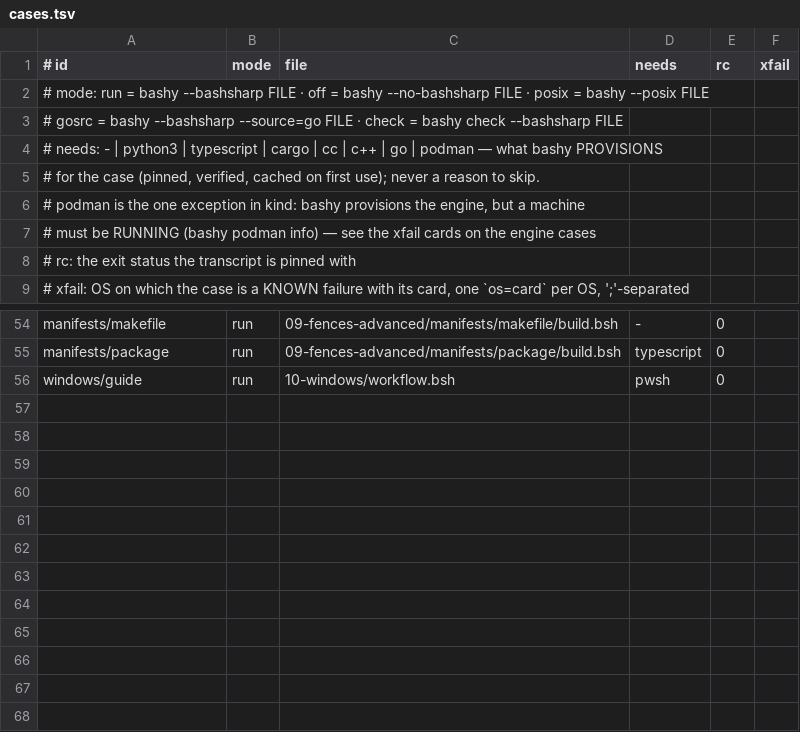
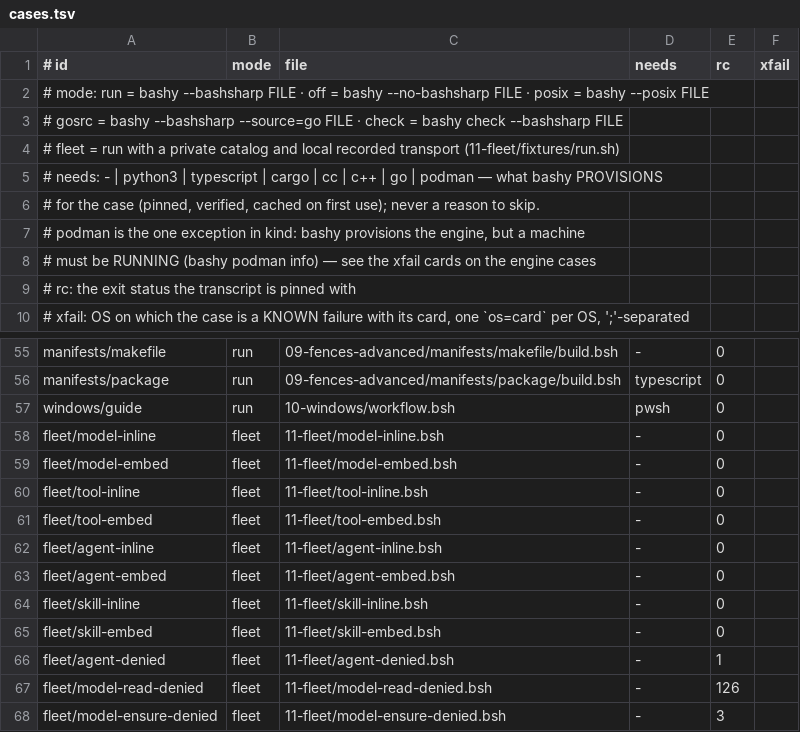
Before and after one commit to bashsharp/tour, a TSV file: cases.tsv, drawn as a sheet; only a part is shown, gaps mark what is left out; the diff names each change by its address in the sheet, - before the commit and + after, or states it on an @@ line.

Commit message:
test: register executable offline fleet tour matrix
Run eight inline/embed forms and three refusals through an isolated catalog and the real governed CLI. Pin transcripts and assert transport admission, metering, and postcondition status.

Sprint: #381
Story: #1569
Story-ID: e7aea0d9cfca
Agent: codex-gpt6-astra

```diff
--- a/cases.tsv
+++ b/cases.tsv
+row 4: # fleet = run with a private catalog and local recorded transport (11-fleet/fixtures/run.sh)
+row 58: fleet/model-inline | fleet | 11-fleet/model-inline.bsh | - | 0
+row 59: fleet/model-embed | fleet | 11-fleet/model-embed.bsh | - | 0
+row 60: fleet/tool-inline | fleet | 11-fleet/tool-inline.bsh | - | 0
+row 61: fleet/tool-embed | fleet | 11-fleet/tool-embed.bsh | - | 0
+row 62: fleet/agent-inline | fleet | 11-fleet/agent-inline.bsh | - | 0
+row 63: fleet/agent-embed | fleet | 11-fleet/agent-embed.bsh | - | 0
+row 64: fleet/skill-inline | fleet | 11-fleet/skill-inline.bsh | - | 0
+row 65: fleet/skill-embed | fleet | 11-fleet/skill-embed.bsh | - | 0
+row 66: fleet/agent-denied | fleet | 11-fleet/agent-denied.bsh | - | 1
+row 67: fleet/model-read-denied | fleet | 11-fleet/model-read-denied.bsh | - | 126
+row 68: fleet/model-ensure-denied | fleet | 11-fleet/model-ensure-denied.bsh | - | 3
```
Also changed, not shown: 26 other files.
